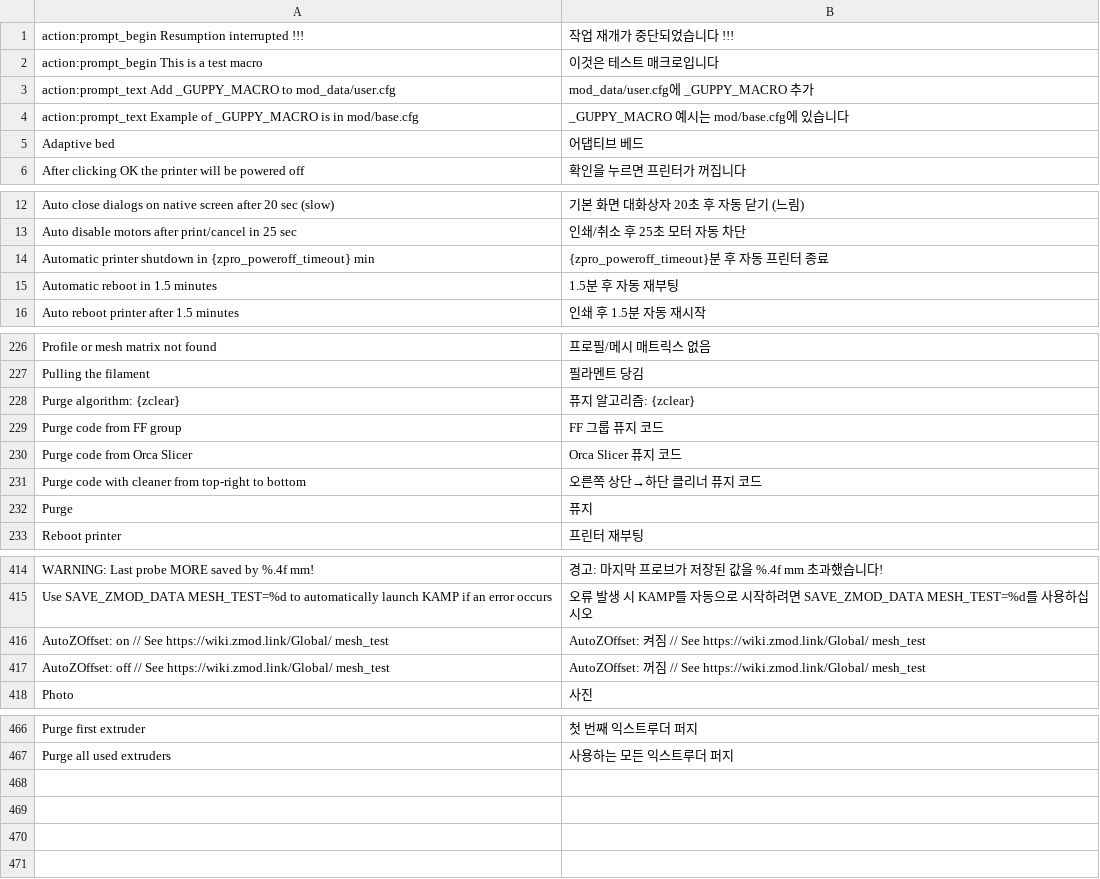
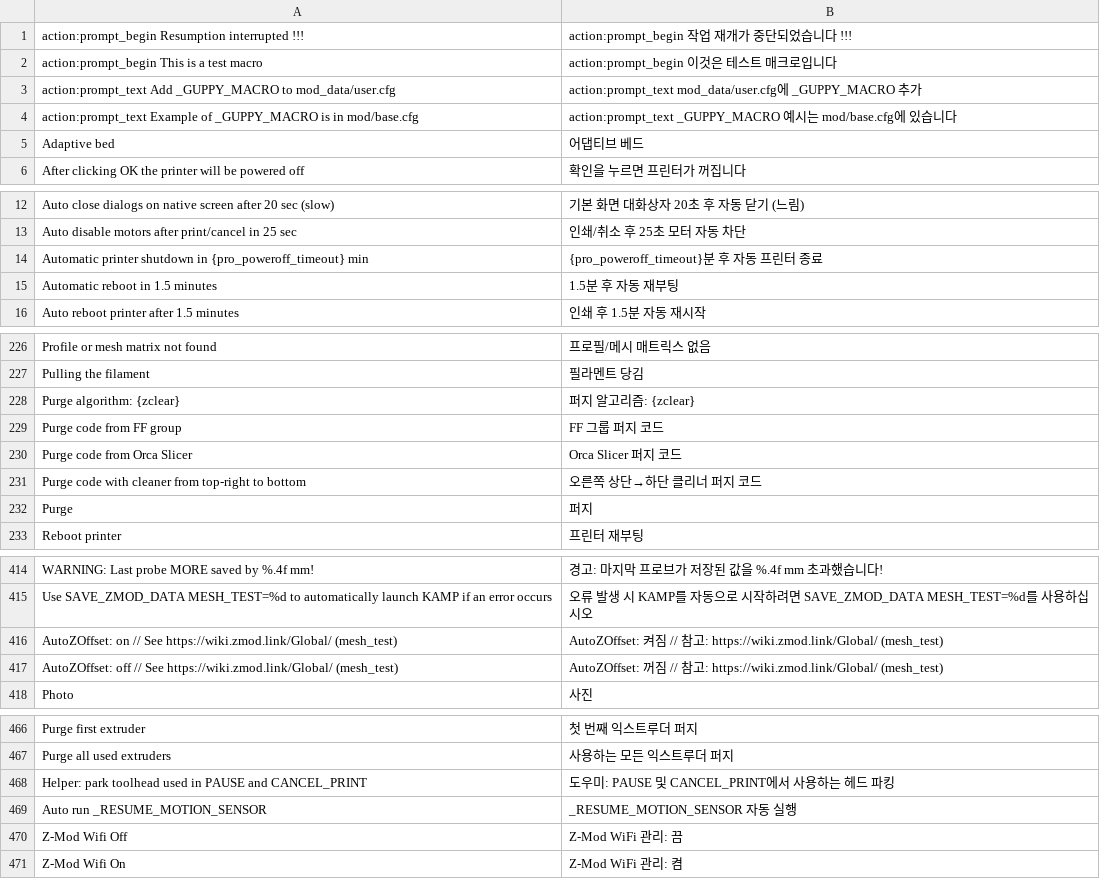
Before and after one commit to ghzserg/base, a CSV file: csv/ko.csv, drawn as a sheet; only a part is shown, gaps mark what is left out; the diff covers the shown part only.

```diff
--- a/csv/ko.csv
+++ b/csv/ko.csv
@@ -1,5 +1,5 @@
-action:prompt_begin Resumption interrupted !!!;작업 재개가 중단되었습니다 !!!
-action:prompt_begin This is a test macro;이것은 테스트 매크로입니다
-action:prompt_text Add _GUPPY_MACRO to mod_data/user.cfg;mod_data/user.cfg에 _GUPPY_MACRO 추가
-action:prompt_text Example of _GUPPY_MACRO is in mod/base.cfg;_GUPPY_MACRO 예시는 mod/base.cfg에 있습니다
+action:prompt_begin Resumption interrupted !!!;action:prompt_begin 작업 재개가 중단되었습니다 !!!
+action:prompt_begin This is a test macro;action:prompt_begin 이것은 테스트 매크로입니다
+action:prompt_text Add _GUPPY_MACRO to mod_data/user.cfg;action:prompt_text mod_data/user.cfg에 _GUPPY_MACRO 추가
+action:prompt_text Example of _GUPPY_MACRO is in mod/base.cfg;action:prompt_text _GUPPY_MACRO 예시는 mod/base.cfg에 있습니다
 Adaptive bed;어댑티브 베드
@@ -13,3 +13,3 @@ Auto close dialogs on native screen after 20 sec (slow);기본 화면 대화상
 Auto disable motors after print/cancel in 25 sec;인쇄/취소 후 25초 모터 자동 차단
-Automatic printer shutdown in {zpro_poweroff_timeout} min;{zpro_poweroff_timeout}분 후 자동 프린터 종료
+Automatic printer shutdown in {pro_poweroff_timeout} min;{pro_poweroff_timeout}분 후 자동 프린터 종료
 Automatic reboot in 1.5 minutes;1.5분 후 자동 재부팅
@@ -227,7 +227,7 @@ Profile or mesh matrix not found;프로필/메시 매트릭스 없음
 Pulling the filament;필라멘트 당김
-Purge algorithm: {zclear};퓨지 알고리즘: {zclear}
-Purge code from FF group;FF 그룹 퓨지 코드
-Purge code from Orca Slicer;Orca Slicer 퓨지 코드
-Purge code with cleaner from top-right to bottom;오른쪽 상단→하단 클리너 퓨지 코드
-Purge;퓨지
+Purge algorithm: {zclear};퍼지 알고리즘: {zclear}
+Purge code from FF group;FF 그룹 퍼지 코드
+Purge code from Orca Slicer;Orca Slicer 퍼지 코드
+Purge code with cleaner from top-right to bottom;오른쪽 상단→하단 클리너 퍼지 코드
+Purge;퍼지
 Reboot printer;프린터 재부팅
@@ -415,4 +415,4 @@ WARNING: Last probe MORE saved by %.4f mm!;경고: 마지막 프로브가 저장
 Use SAVE_ZMOD_DATA MESH_TEST=%d to automatically launch KAMP if an error occurs;오류 발생 시 KAMP를 자동으로 시작하려면 SAVE_ZMOD_DATA MESH_TEST=%d를 사용하십시오
-AutoZOffset: on // See https://wiki.zmod.link/Global/ mesh_test;AutoZOffset: 켜짐 // See https://wiki.zmod.link/Global/ mesh_test
-AutoZOffset: off // See https://wiki.zmod.link/Global/ mesh_test;AutoZOffset: 꺼짐 // See https://wiki.zmod.link/Global/ mesh_test
+AutoZOffset: on // See https://wiki.zmod.link/Global/ (mesh_test);AutoZOffset: 켜짐 // 참고: https://wiki.zmod.link/Global/ (mesh_test)
+AutoZOffset: off // See https://wiki.zmod.link/Global/ (mesh_test);AutoZOffset: 꺼짐 // 참고: https://wiki.zmod.link/Global/ (mesh_test)
 Photo;사진
@@ -467 +467,5 @@ Purge first extruder;첫 번째 익스트루더 퍼지
 Purge all used extruders;사용하는 모든 익스트루더 퍼지
+Helper: park toolhead used in PAUSE and CANCEL_PRINT;도우미: PAUSE 및 CANCEL_PRINT에서 사용하는 헤드 파킹
+Auto run _RESUME_MOTION_SENSOR;_RESUME_MOTION_SENSOR 자동 실행
+Z-Mod Wifi Off;Z-Mod WiFi 관리: 끔
+Z-Mod Wifi On;Z-Mod WiFi 관리: 켬
```
Also changed, not shown: 31 edited cells elsewhere in this file, csv/de.csv, csv/es.csv, 14 other files.
